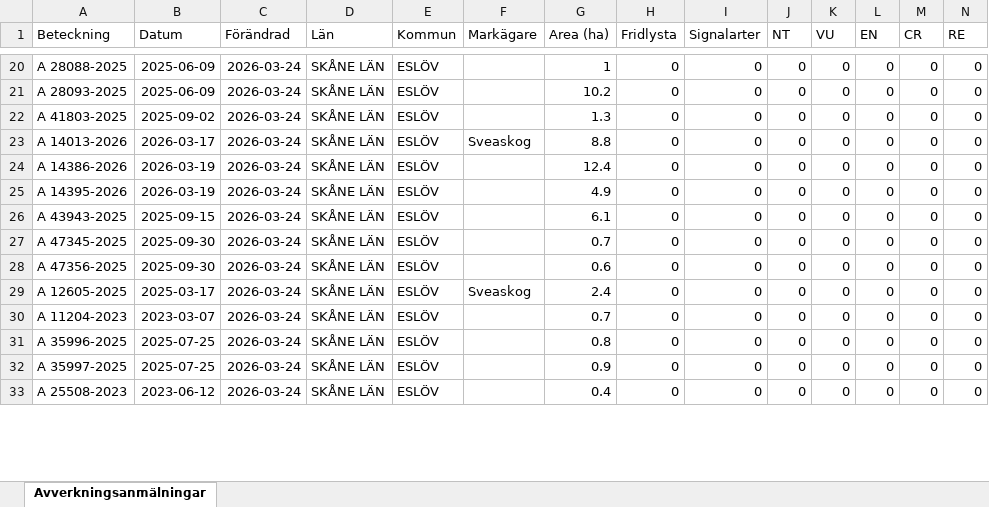
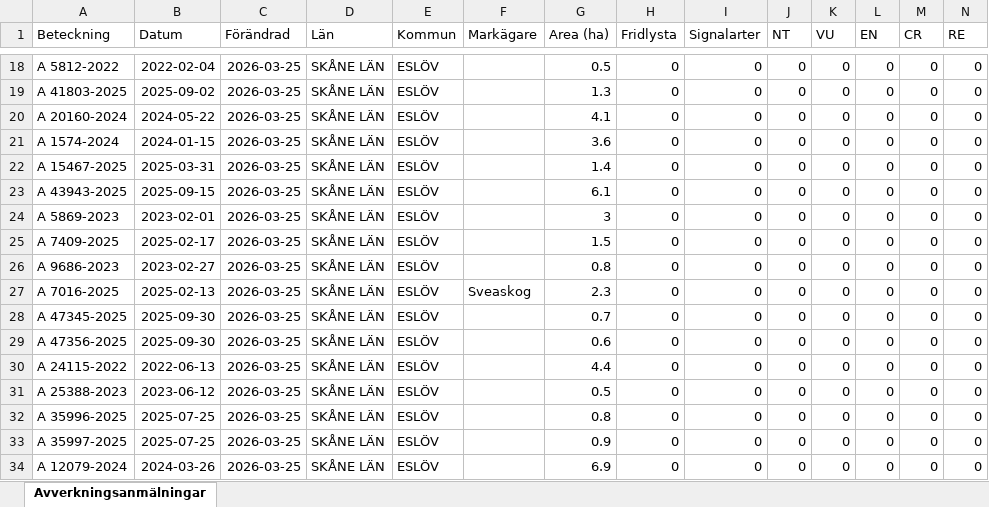
Before and after one commit to klasma/Logging_1285, an Excel workbook: Översikt ESLÖV.xlsx, sheet Avverkningsanmälningar, drawn as a sheet; only a part is shown, gaps mark what is left out; values as stored, in another font and other column widths than the file's, no borders; removed rows and columns are numbered as before the commit, all else as after; rows hold the shown columns only; the diff covers the shown part only; the diff names each change by its address in the sheet, - before the commit and + after, or states it on an @@ line.

```diff
--- a/Översikt ESLÖV.xlsx (sheet Avverkningsanmälningar)
+++ b/Översikt ESLÖV.xlsx (sheet Avverkningsanmälningar)
-A18 (Beteckning): A 28088-2025
+A18 (Beteckning): A 5812-2022
-B18 (Datum): 2025-06-09
+B18 (Datum): 2022-02-04
-C18 (Förändrad): 2026-03-24
+C18 (Förändrad): 2026-03-25
-G18 (Area (ha)): 1
+G18 (Area (ha)): 0.5
-row 21: A 28093-2025 | 2025-06-09 | 2026-03-24 | SKÅNE LÄN | ESLÖV |  | 10.2 | 0 | 0 | 0 | 0 | 0 | 0 | 0
-C19:C23 (Förändrad): 2026-03-24
+C19:C23 (Förändrad): 2026-03-25
-A20 (Beteckning): A 14013-2026
+A20 (Beteckning): A 20160-2024
-B20 (Datum): 2026-03-17
+B20 (Datum): 2024-05-22
-F20 (Markägare): Sveaskog
+F20 (Markägare): (empty)
-G20 (Area (ha)): 8.8
+G20 (Area (ha)): 4.1
-A21 (Beteckning): A 14386-2026
+A21 (Beteckning): A 1574-2024
-B21 (Datum): 2026-03-19
+B21 (Datum): 2024-01-15
-G21 (Area (ha)): 12.4
+G21 (Area (ha)): 3.6
-A22 (Beteckning): A 14395-2026
+A22 (Beteckning): A 15467-2025
-B22 (Datum): 2026-03-19
+B22 (Datum): 2025-03-31
-G22 (Area (ha)): 4.9
+G22 (Area (ha)): 1.4
+row 24: A 5869-2023 | 2023-02-01 | 2026-03-25 | SKÅNE LÄN | ESLÖV |  | 3 | 0 | 0 | 0 | 0 | 0 | 0 | 0
+row 25: A 7409-2025 | 2025-02-17 | 2026-03-25 | SKÅNE LÄN | ESLÖV |  | 1.5 | 0 | 0 | 0 | 0 | 0 | 0 | 0
+row 26: A 9686-2023 | 2023-02-27 | 2026-03-25 | SKÅNE LÄN | ESLÖV |  | 0.8 | 0 | 0 | 0 | 0 | 0 | 0 | 0
+row 27: A 7016-2025 | 2025-02-13 | 2026-03-25 | SKÅNE LÄN | ESLÖV | Sveaskog | 2.3 | 0 | 0 | 0 | 0 | 0 | 0 | 0
-C28:C34 (Förändrad): 2026-03-24
+C28:C34 (Förändrad): 2026-03-25
-A30 (Beteckning): A 12605-2025
+A30 (Beteckning): A 24115-2022
-B30 (Datum): 2025-03-17
+B30 (Datum): 2022-06-13
-F30 (Markägare): Sveaskog
+F30 (Markägare): (empty)
-G30 (Area (ha)): 2.4
+G30 (Area (ha)): 4.4
-A31 (Beteckning): A 11204-2023
+A31 (Beteckning): A 25388-2023
-B31 (Datum): 2023-03-07
+B31 (Datum): 2023-06-12
-G31 (Area (ha)): 0.7
+G31 (Area (ha)): 0.5
-A34 (Beteckning): A 25508-2023
+A34 (Beteckning): A 12079-2024
-B34 (Datum): 2023-06-12
+B34 (Datum): 2024-03-26
-G34 (Area (ha)): 0.4
+G34 (Area (ha)): 6.9
```
Also changed, not shown: 7 added rows, 10 removed rows and 120 edited cells elsewhere in this sheet, artfynd/A 1510-2024 artfynd.xlsx, artfynd/A 24802-2025 artfynd.xlsx, 28 other files.
